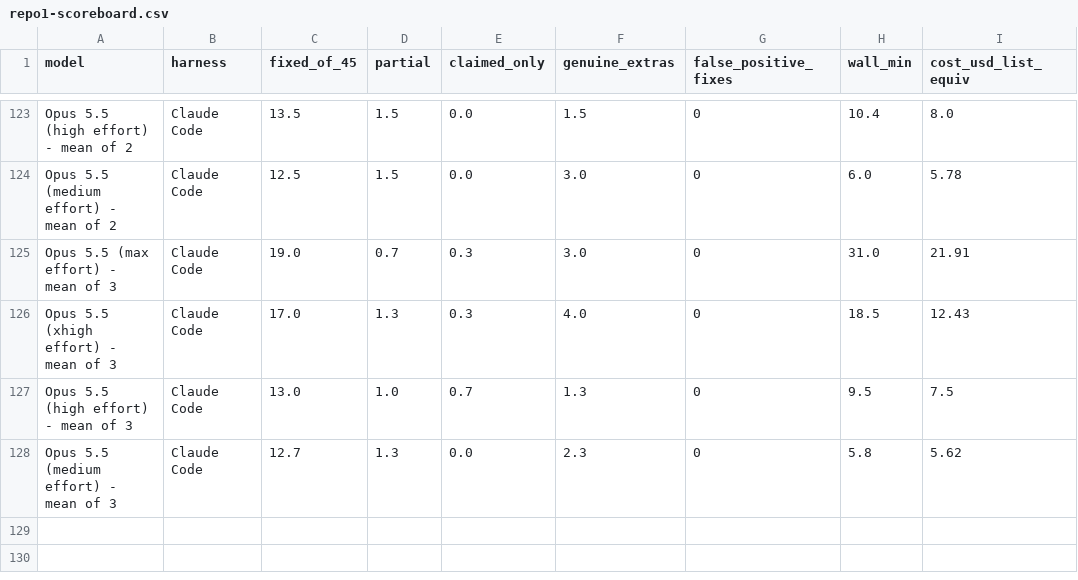
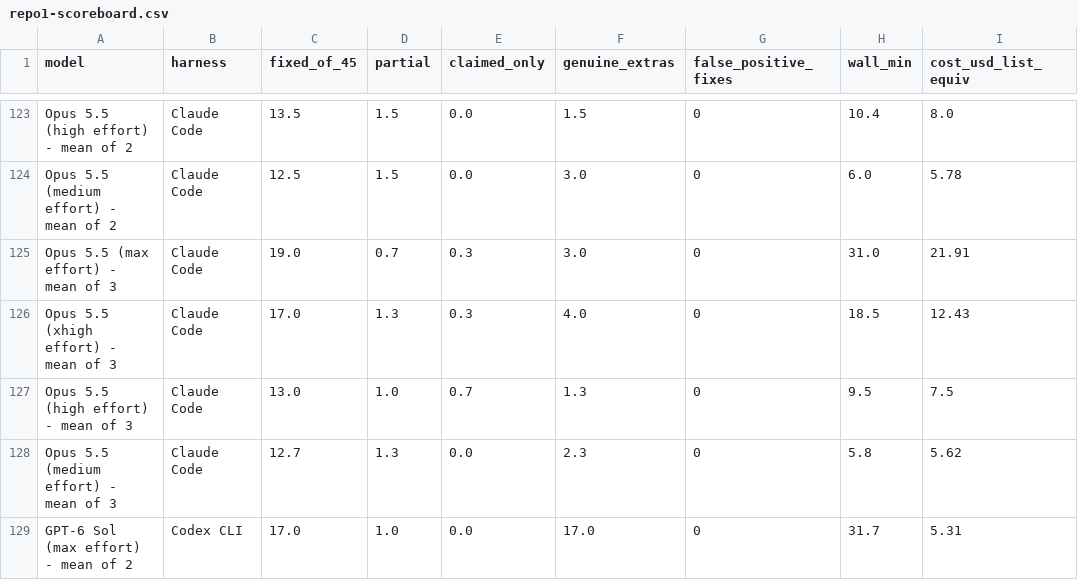
Before and after one commit to pauljones0/BBBB, a CSV file: results/repo1-scoreboard.csv, drawn as a sheet; only a part is shown, gaps mark what is left out; the diff names each change by its address in the sheet, - before the commit and + after, or states it on an @@ line.

```diff
--- a/results/repo1-scoreboard.csv
+++ b/results/repo1-scoreboard.csv
+row 129: GPT-6 Sol (max effort) - mean of 2 | Codex CLI | 17.0 | 1.0 | 0.0 | 17.0 | 0 | 31.7 | 5.31
```
Also changed, not shown: results/combined-scoreboard.csv, results/coverage.csv, 10 other files.
